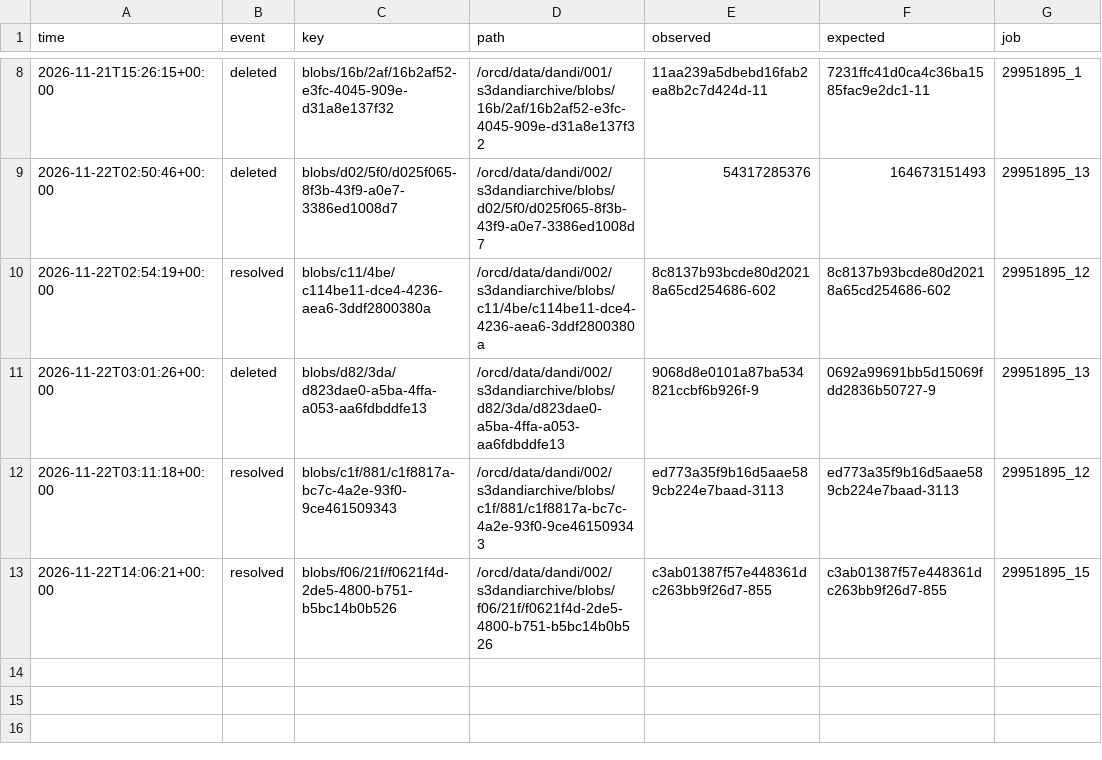
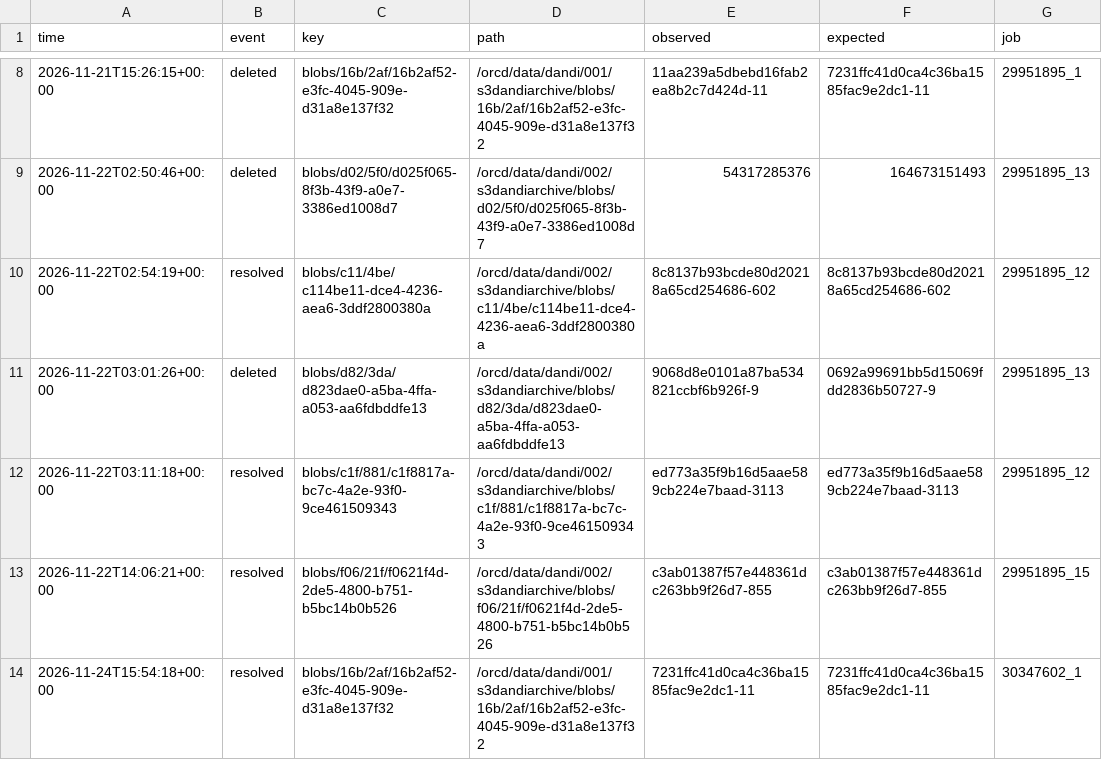
Before and after one commit to dandi-compute/dandi-compute-global-logs, a TSV file: checksum-mismatches.tsv, drawn as a sheet; only a part is shown, gaps mark what is left out; the diff names each change by its address in the sheet, - before the commit and + after, or states it on an @@ line.

```diff
--- a/checksum-mismatches.tsv
+++ b/checksum-mismatches.tsv
+row 14: 2026-11-24T15:54:18+00:00 | resolved | blobs/16b/2af/16b2af52-e3fc-4045-909e-d31a8e137f32 | /orcd/data/dandi/001/s3dandiarchive/blobs/16b/2af/16b2af52-e3fc-4045-909e-d31a8e137f32 | 7231ffc41d0ca4c36ba1585fac9e2dc1-11 | 7231ffc41d0ca4c36ba1585fac9e2dc1-11 | 30347602_1
```
